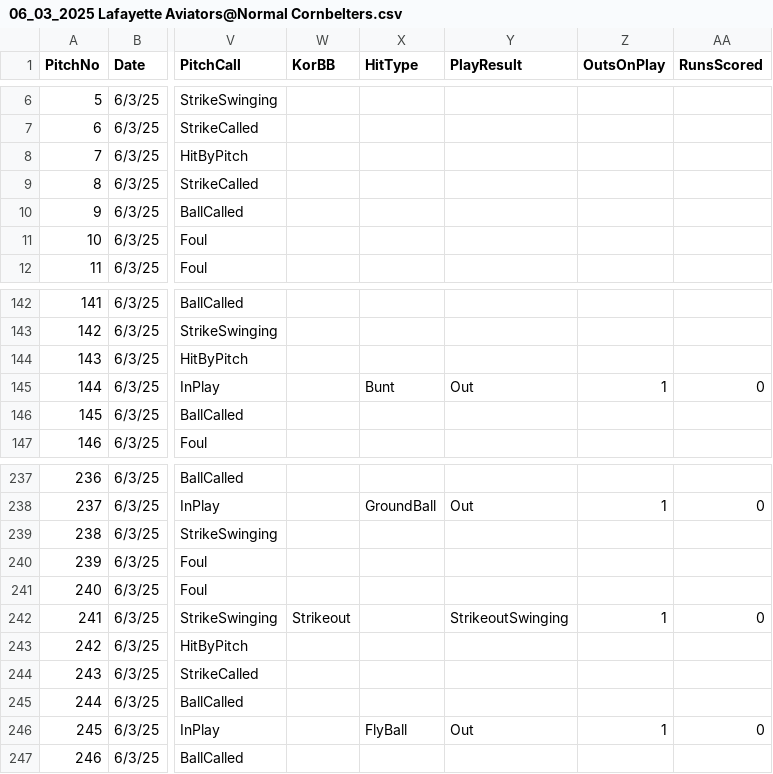
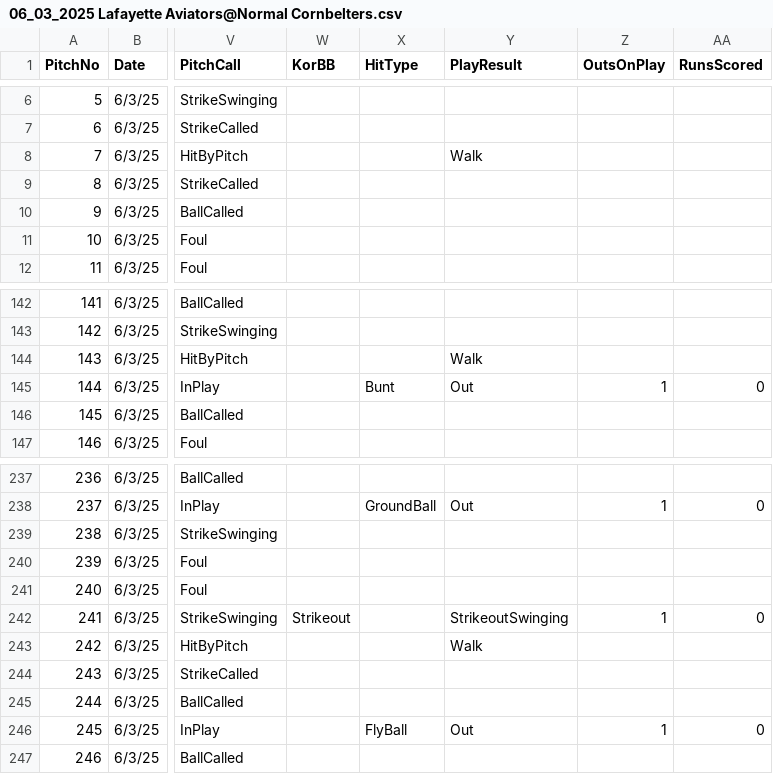
Before and after one commit to NoahLippman/Kernelytics-Projects, a CSV file: CornBeltersData/06_03_2025 Lafayette Aviators@Normal Cornbelters.csv, drawn as a sheet; only a part is shown, gaps mark what is left out; the diff names each change by its address in the sheet, - before the commit and + after, or states it on an @@ line.

Commit message:
Update 06_03_2025 Lafayette Aviators@Normal Cornbelters.csv

```diff
--- a/CornBeltersData/06_03_2025 Lafayette Aviators@Normal Cornbelters.csv
+++ b/CornBeltersData/06_03_2025 Lafayette Aviators@Normal Cornbelters.csv
-Y8 (PlayResult): (empty)
+Y8 (PlayResult): Walk
-Y144 (PlayResult): (empty)
+Y144 (PlayResult): Walk
-Y243 (PlayResult): (empty)
+Y243 (PlayResult): Walk
```
